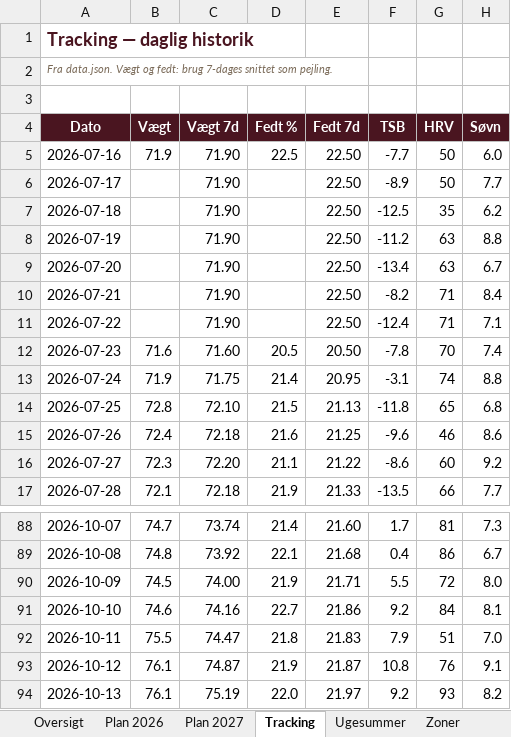
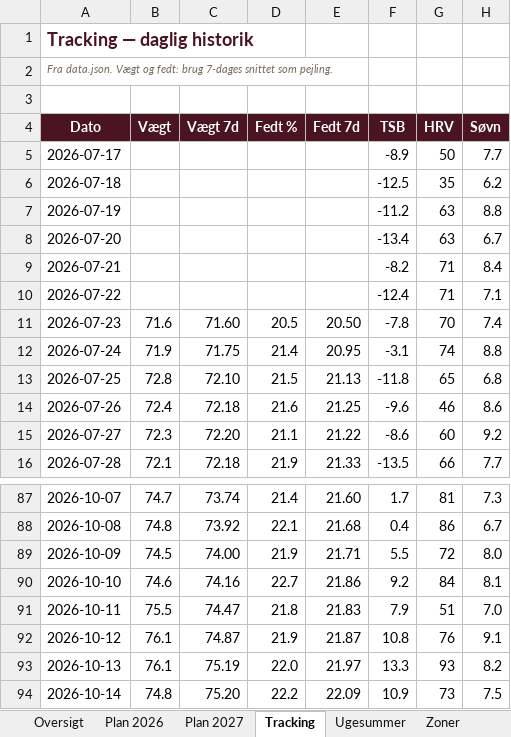
Before and after one commit to hammerbamsen/fast-as-50, an Excel workbook: data/Fast_as_Fifty_Masterplan_2026.xlsx, sheet Tracking, drawn as a sheet; only a part is shown, gaps mark what is left out; values as stored, in another font and other column widths than the file's, no borders; removed rows and columns are numbered as before the commit, all else as after; the diff names each change by its address in the sheet, - before the commit and + after, or states it on an @@ line.

```diff
--- a/data/Fast_as_Fifty_Masterplan_2026.xlsx (sheet Tracking)
+++ b/data/Fast_as_Fifty_Masterplan_2026.xlsx (sheet Tracking)
-row 5: 2026-07-16 | 71.9 | 71.90 | 22.5 | 22.50 | -7.7 | 50 | 6.0
-C5:C10 (Vægt 7d): 71.90
+C5:C10 (Vægt 7d): (empty)
-E5:E10 (Fedt 7d): 22.50
+E5:E10 (Fedt 7d): (empty)
-F93 (TSB): 9.2
+F93 (TSB): 13.3
+row 94: 2026-10-14 | 74.8 | 75.20 | 22.2 | 22.09 | 10.9 | 73 | 7.5
```
Also changed, not shown: sheet Oversigt, sheet Ugesummer, 1 other file.
